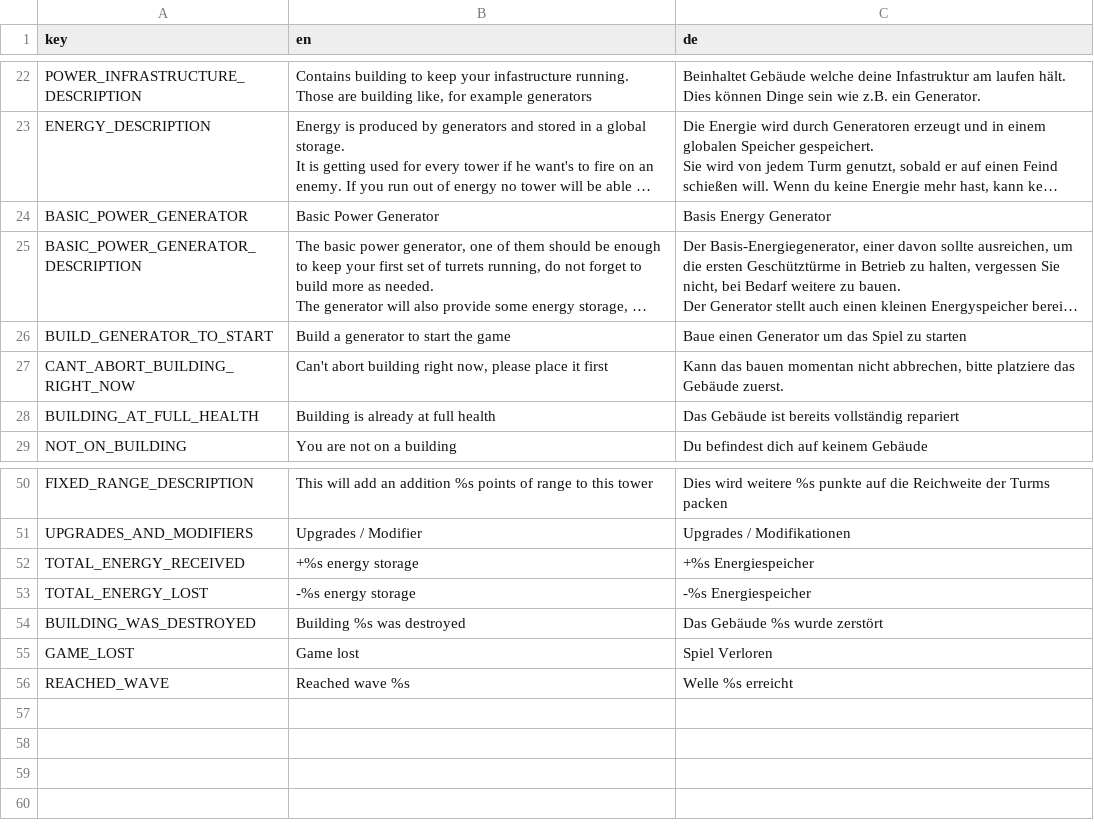
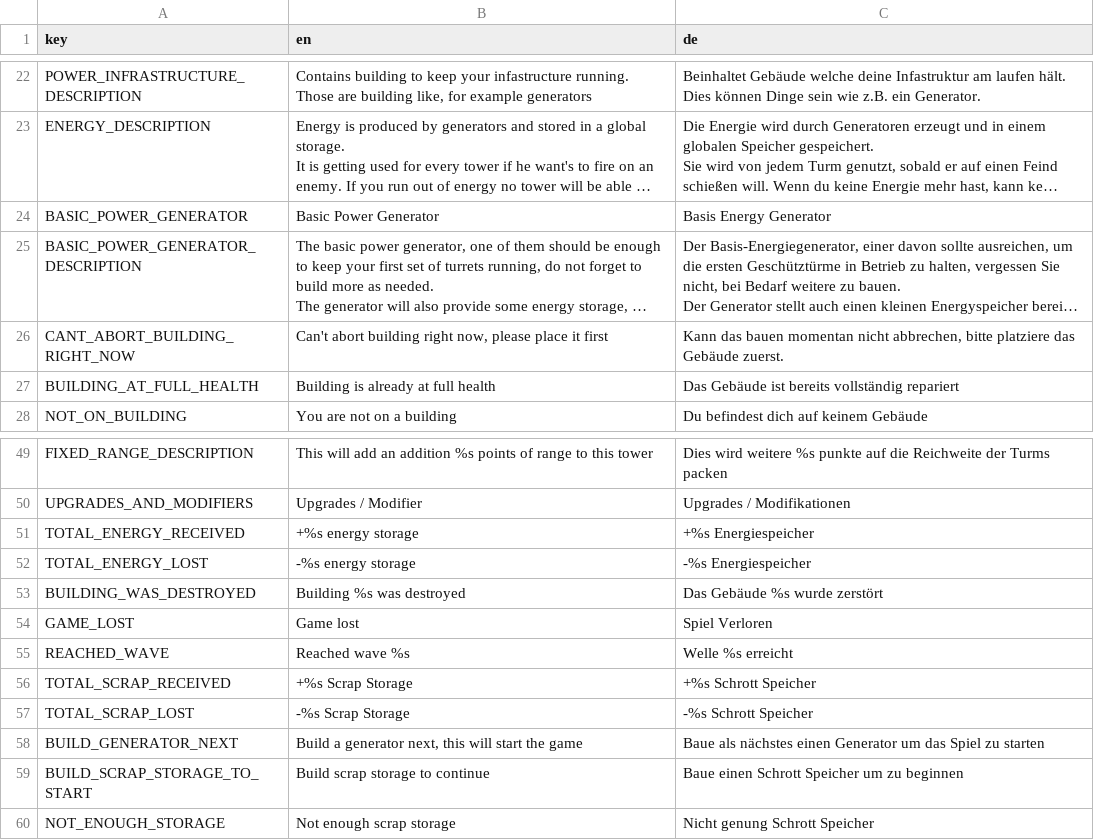
Before and after one commit to D-Generation-S/shatterpoint, a CSV file: translation.csv, drawn as a sheet; only a part is shown, gaps mark what is left out; long unchanged cells end in …; removed rows and columns are numbered as before the commit, all else as after; the diff names each change by its address in the sheet, - before the commit and + after, or states it on an @@ line.

Commit message:
feat: add scrap storage
Extend game start script to build a scrap storage first, followed by a
generator.
Add a debug menu to test stuff faster.

```diff
--- a/translation.csv
+++ b/translation.csv
-row 26: BUILD_GENERATOR_TO_START | Build a generator to start the game | Baue einen Generator um das Spiel zu starten
+row 56: TOTAL_SCRAP_RECEIVED | +%s Scrap Storage | +%s Schrott Speicher
+row 57: TOTAL_SCRAP_LOST | -%s Scrap Storage | -%s Schrott Speicher
+row 58: BUILD_GENERATOR_NEXT | Build a generator next, this will start the game | Baue als nächstes einen Generator um das Spiel zu starten
+row 59: BUILD_SCRAP_STORAGE_TO_START | Build scrap storage to continue | Baue einen Schrott Speicher um zu beginnen
+row 60: NOT_ENOUGH_STORAGE | Not enough scrap storage | Nicht genung Schrott Speicher
```
Also changed, not shown: 27 other files.
